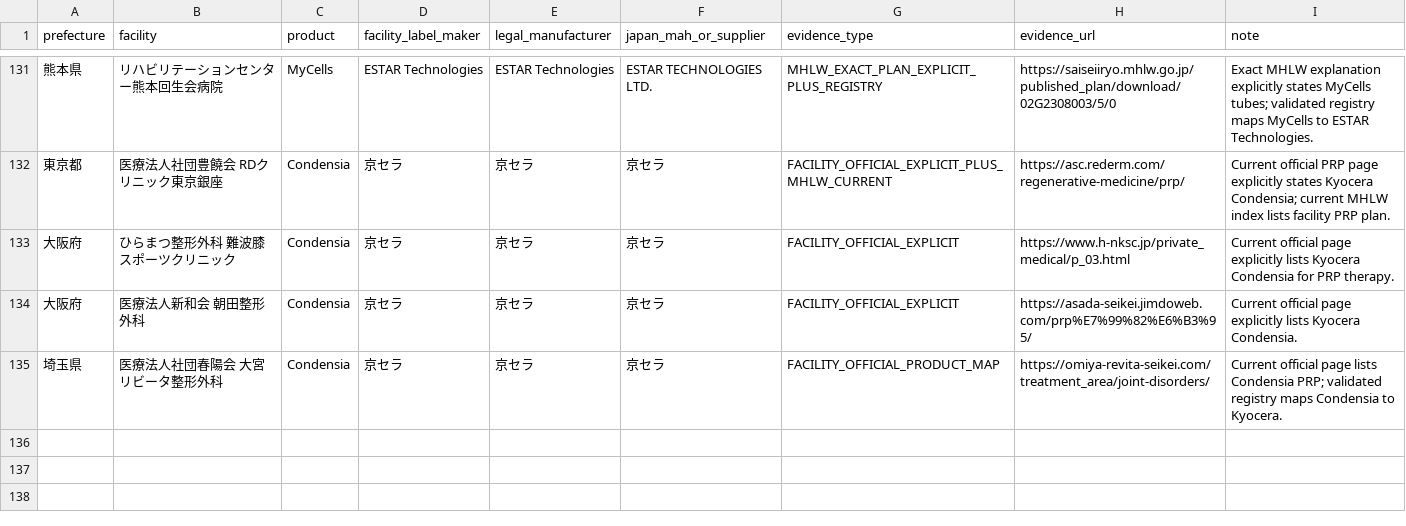
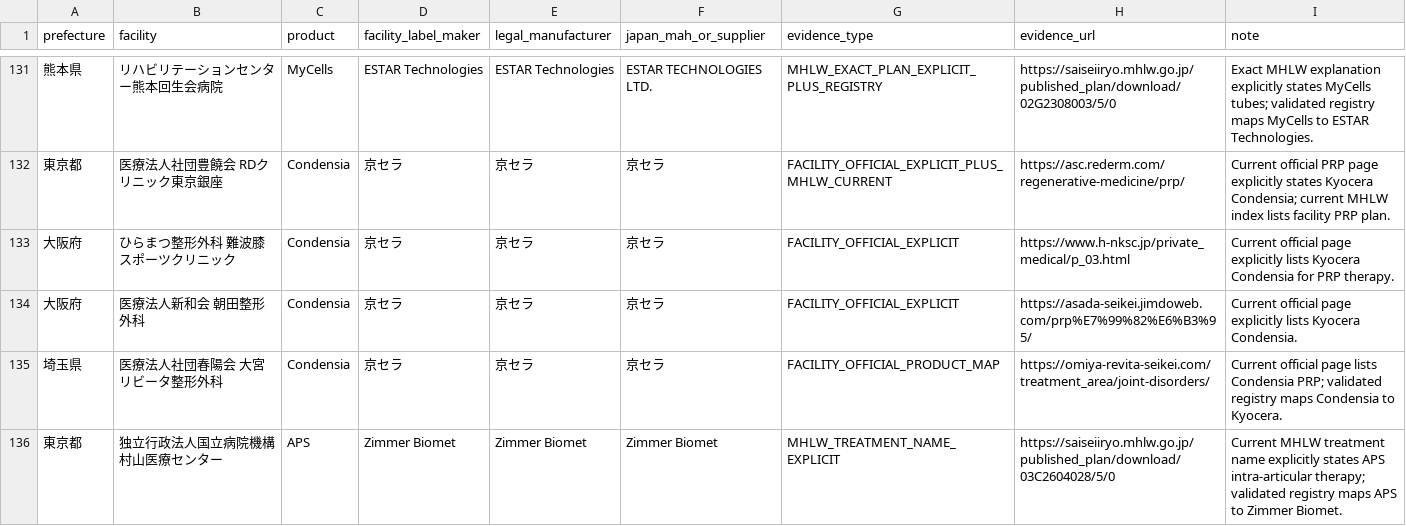
Before and after one commit to ri0115/saisei-collector, a TSV file: results/v42_maker_manual_verified_additions.tsv, drawn as a sheet; only a part is shown, gaps mark what is left out; the diff names each change by its address in the sheet, - before the commit and + after, or states it on an @@ line.

Commit message:
Add Murayama Medical Center APS evidence

```diff
--- a/results/v42_maker_manual_verified_additions.tsv
+++ b/results/v42_maker_manual_verified_additions.tsv
+row 136: 東京都 | 独立行政法人国立病院機構村山医療センター | APS | Zimmer Biomet | Zimmer Biomet | Zimmer Biomet | MHLW_TREATMENT_NAME_EXPLICIT | https://saiseiiryo.mhlw.go.jp/published_plan/download/03C2604028/5/0 | Current MHLW treatment name explicitly states APS intra-articular therapy; validated registry maps APS to Zimmer Biomet.
```
